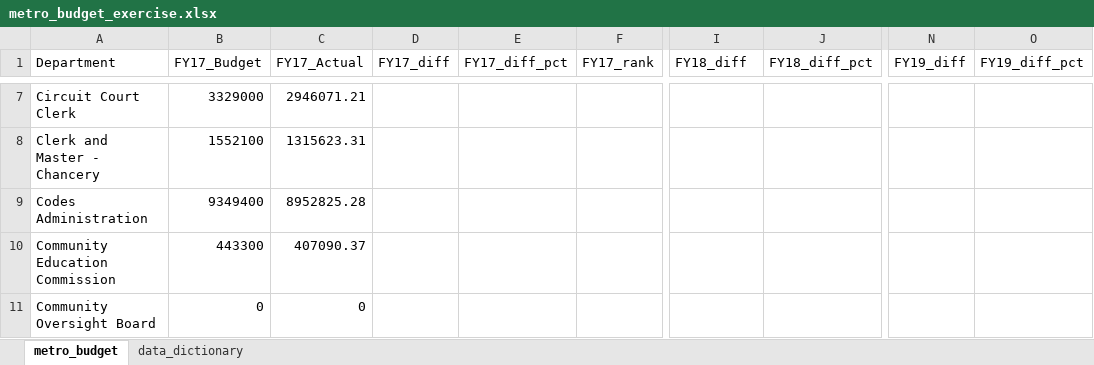
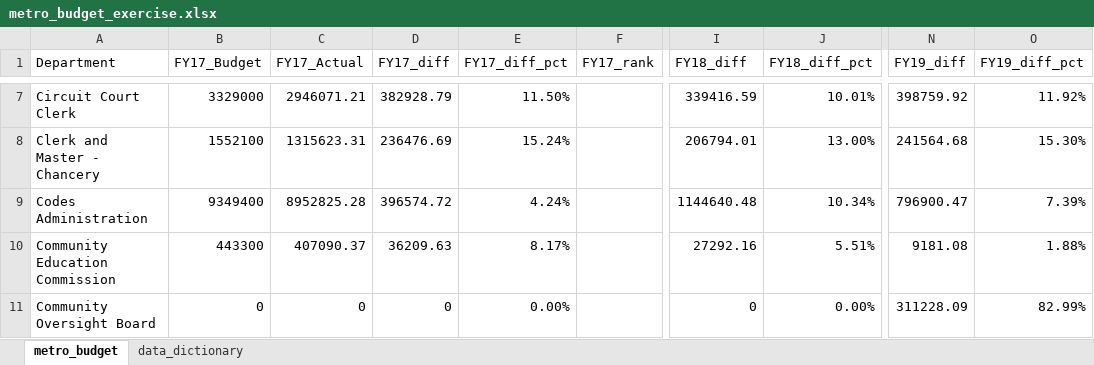
Before and after one commit to NSS-Data-Analytics-Cohort-9/lookups_exercise-alexsacaquirin, an Excel workbook: metro_budget_exercise.xlsx, sheet metro_budget, drawn as a sheet; only a part is shown, gaps mark what is left out; values as stored, in another font and other column widths than the file's, no borders; the diff covers the shown part only; the diff names each change by its address in the sheet, - before the commit and + after, or states it on an @@ line.

```diff
--- a/metro_budget_exercise.xlsx (sheet metro_budget)
+++ b/metro_budget_exercise.xlsx (sheet metro_budget)
-D7 (FY17_diff): (empty)
+D7 (FY17_diff): 382928.79
-E7 (FY17_diff_pct): (empty)
+E7 (FY17_diff_pct): 11.50%
-I7 (FY18_diff): (empty)
+I7 (FY18_diff): 339416.59
-J7 (FY18_diff_pct): (empty)
+J7 (FY18_diff_pct): 10.01%
-N7 (FY19_diff): (empty)
+N7 (FY19_diff): 398759.92
-O7 (FY19_diff_pct): (empty)
+O7 (FY19_diff_pct): 11.92%
-D8 (FY17_diff): (empty)
+D8 (FY17_diff): 236476.69
-E8 (FY17_diff_pct): (empty)
+E8 (FY17_diff_pct): 15.24%
-I8 (FY18_diff): (empty)
+I8 (FY18_diff): 206794.01
-J8 (FY18_diff_pct): (empty)
+J8 (FY18_diff_pct): 13.00%
-N8 (FY19_diff): (empty)
+N8 (FY19_diff): 241564.68
-O8 (FY19_diff_pct): (empty)
+O8 (FY19_diff_pct): 15.30%
-D9 (FY17_diff): (empty)
+D9 (FY17_diff): 396574.72
-E9 (FY17_diff_pct): (empty)
+E9 (FY17_diff_pct): 4.24%
-I9 (FY18_diff): (empty)
+I9 (FY18_diff): 1144640.48
-J9 (FY18_diff_pct): (empty)
+J9 (FY18_diff_pct): 10.34%
-N9 (FY19_diff): (empty)
+N9 (FY19_diff): 796900.47
-O9 (FY19_diff_pct): (empty)
+O9 (FY19_diff_pct): 7.39%
-D10 (FY17_diff): (empty)
+D10 (FY17_diff): 36209.63
-E10 (FY17_diff_pct): (empty)
+E10 (FY17_diff_pct): 8.17%
-I10 (FY18_diff): (empty)
+I10 (FY18_diff): 27292.16
-J10 (FY18_diff_pct): (empty)
+J10 (FY18_diff_pct): 5.51%
-N10 (FY19_diff): (empty)
+N10 (FY19_diff): 9181.08
-O10 (FY19_diff_pct): (empty)
+O10 (FY19_diff_pct): 1.88%
-D11 (FY17_diff): (empty)
+D11 (FY17_diff): 0
-E11 (FY17_diff_pct): (empty)
+E11 (FY17_diff_pct): 0.00%
-I11 (FY18_diff): (empty)
+I11 (FY18_diff): 0
-J11 (FY18_diff_pct): (empty)
+J11 (FY18_diff_pct): 0.00%
-N11 (FY19_diff): (empty)
+N11 (FY19_diff): 311228.09
-O11 (FY19_diff_pct): (empty)
+O11 (FY19_diff_pct): 82.99%
```
Also changed, not shown: 18 added rows, 18 removed rows and 277 edited cells elsewhere in this sheet.
